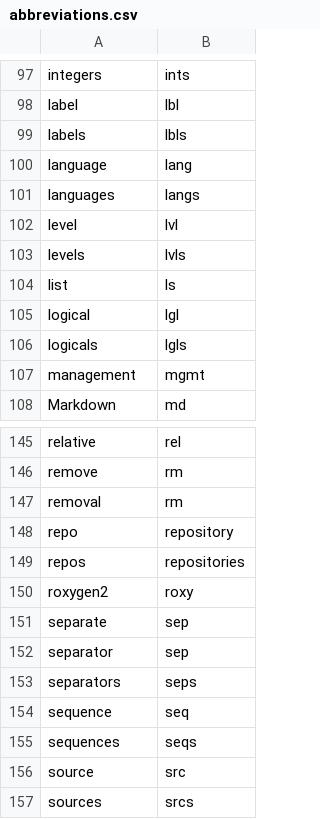
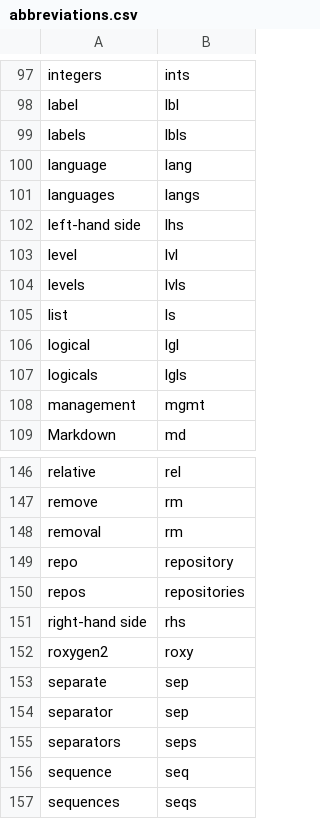
Before and after one commit to rpkg-dev/pkgsnip, a CSV file: data-raw/abbreviations.csv, drawn as a sheet; only a part is shown, gaps mark what is left out; the shorter side is filled out with more unchanged rows.

Commit message:
extend abbreviations

```diff
--- a/data-raw/abbreviations.csv
+++ b/data-raw/abbreviations.csv
@@ -101,2 +101,3 @@ language,lang
 languages,langs
+left-hand side,lhs
 level,lvl
@@ -149,2 +150,3 @@ repo,repository
 repos,repositories
+right-hand side,rhs
 roxygen2,roxy
```
Also changed, not shown: 5 other files.
